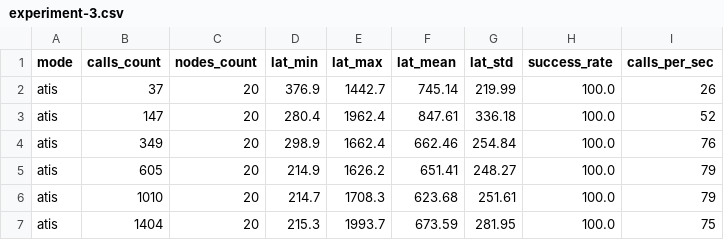
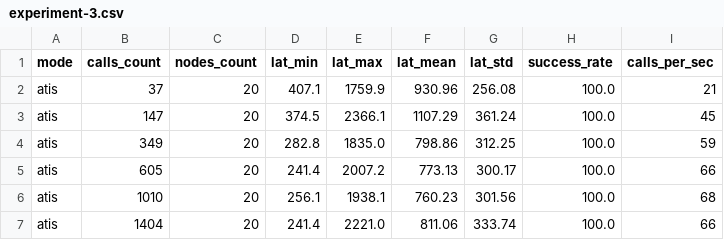
Before and after one commit to lokingdav/jodi, a CSV file: cpex/prototype/experiments/results/experiment-3.csv, drawn as a sheet; only a part is shown; the diff covers the shown part only.

Commit message:
Updated results for experiment 3a

```diff
--- a/cpex/prototype/experiments/results/experiment-3.csv
+++ b/cpex/prototype/experiments/results/experiment-3.csv
@@ -1,7 +1,7 @@
 mode,calls_count,nodes_count,lat_min,lat_max,lat_mean,lat_std,success_rate,calls_per_sec
-atis,37,20,376.9,1442.7,745.14,219.99,100.0,26
-atis,147,20,280.4,1962.4,847.61,336.18,100.0,52
-atis,349,20,298.9,1662.4,662.46,254.84,100.0,76
-atis,605,20,214.9,1626.2,651.41,248.27,100.0,79
-atis,1010,20,214.7,1708.3,623.68,251.61,100.0,79
-atis,1404,20,215.3,1993.7,673.59,281.95,100.0,75
+atis,37,20,407.1,1759.9,930.96,256.08,100.0,21
+atis,147,20,374.5,2366.1,1107.29,361.24,100.0,45
+atis,349,20,282.8,1835.0,798.86,312.25,100.0,59
+atis,605,20,241.4,2007.2,773.13,300.17,100.0,66
+atis,1010,20,256.1,1938.1,760.23,301.56,100.0,68
+atis,1404,20,241.4,2221.0,811.06,333.74,100.0,66
```
Also changed, not shown: 20 edited cells elsewhere in this file.
